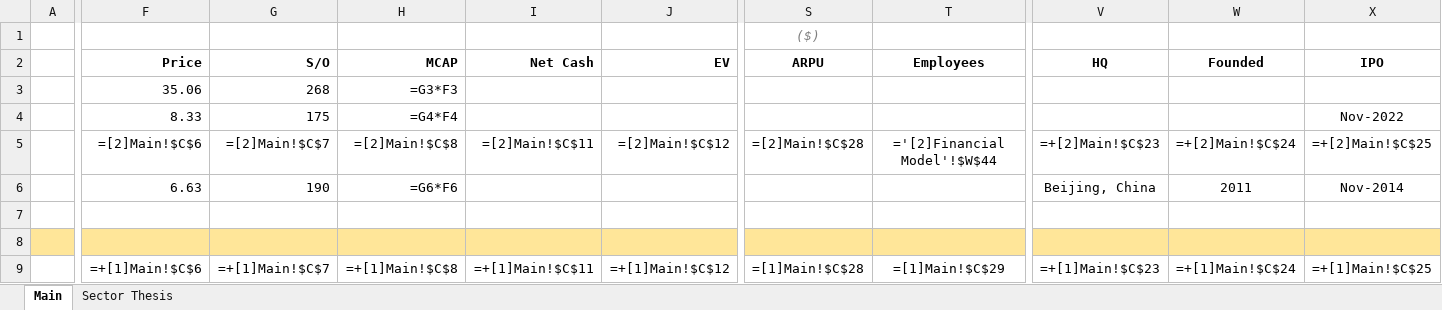
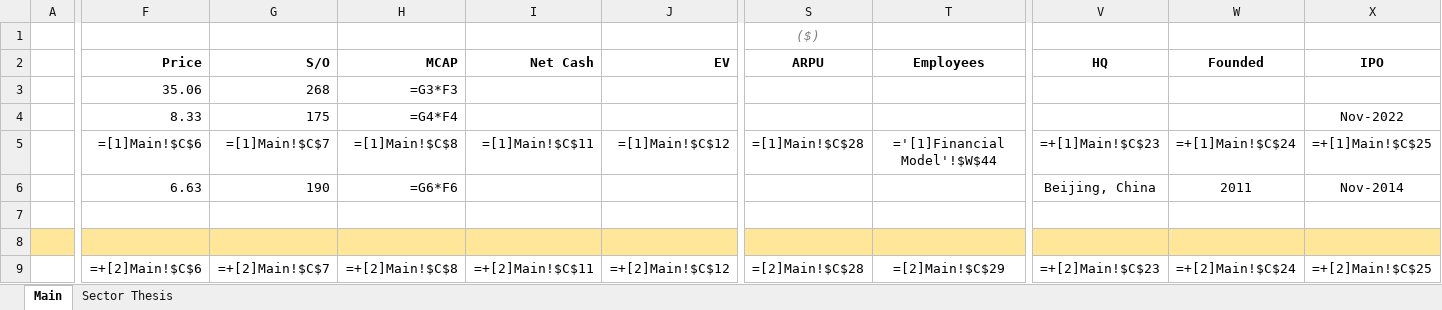
Before and after one commit to Charlie-Hill/Financial-Models, an Excel workbook: Overview - Dating Apps.xlsx, sheet Main, drawn as a sheet; only a part is shown, gaps mark what is left out; values as stored, in another font and other column widths than the file's, no borders; formulas are shown in place of their values; the diff covers the shown part only; the diff names each change by its address in the sheet, - before the commit and + after, or states it on an @@ line.

```diff
--- a/Overview - Dating Apps.xlsx (sheet Main)
+++ b/Overview - Dating Apps.xlsx (sheet Main)
-F5 (Price): =[2]Main!$C$6
+F5 (Price): =[1]Main!$C$6
-G5 (S/O): =[2]Main!$C$7
+G5 (S/O): =[1]Main!$C$7
-H5 (MCAP): =[2]Main!$C$8
+H5 (MCAP): =[1]Main!$C$8
-I5 (Net Cash): =[2]Main!$C$11
+I5 (Net Cash): =[1]Main!$C$11
-J5 (EV): =[2]Main!$C$12
+J5 (EV): =[1]Main!$C$12
-S5 (ARPU): =[2]Main!$C$28
+S5 (ARPU): =[1]Main!$C$28
-T5 (Employees): ='[2]Financial Model'!$W$44
+T5 (Employees): ='[1]Financial Model'!$W$44
-V5 (HQ): =+[2]Main!$C$23
+V5 (HQ): =+[1]Main!$C$23
-W5 (Founded): =+[2]Main!$C$24
+W5 (Founded): =+[1]Main!$C$24
-X5 (IPO): =+[2]Main!$C$25
+X5 (IPO): =+[1]Main!$C$25
-F9 (Price): =+[1]Main!$C$6
+F9 (Price): =+[2]Main!$C$6
-G9 (S/O): =+[1]Main!$C$7
+G9 (S/O): =+[2]Main!$C$7
-H9 (MCAP): =+[1]Main!$C$8
+H9 (MCAP): =+[2]Main!$C$8
-I9 (Net Cash): =+[1]Main!$C$11
+I9 (Net Cash): =+[2]Main!$C$11
-J9 (EV): =+[1]Main!$C$12
+J9 (EV): =+[2]Main!$C$12
-S9 (ARPU): =[1]Main!$C$28
+S9 (ARPU): =[2]Main!$C$28
-T9 (Employees): =[1]Main!$C$29
+T9 (Employees): =[2]Main!$C$29
-V9 (HQ): =+[1]Main!$C$23
+V9 (HQ): =+[2]Main!$C$23
-W9 (Founded): =+[1]Main!$C$24
+W9 (Founded): =+[2]Main!$C$24
-X9 (IPO): =+[1]Main!$C$25
+X9 (IPO): =+[2]Main!$C$25
```
Also changed, not shown: 3 edited cells elsewhere in this sheet, $BMBL.xlsx.
